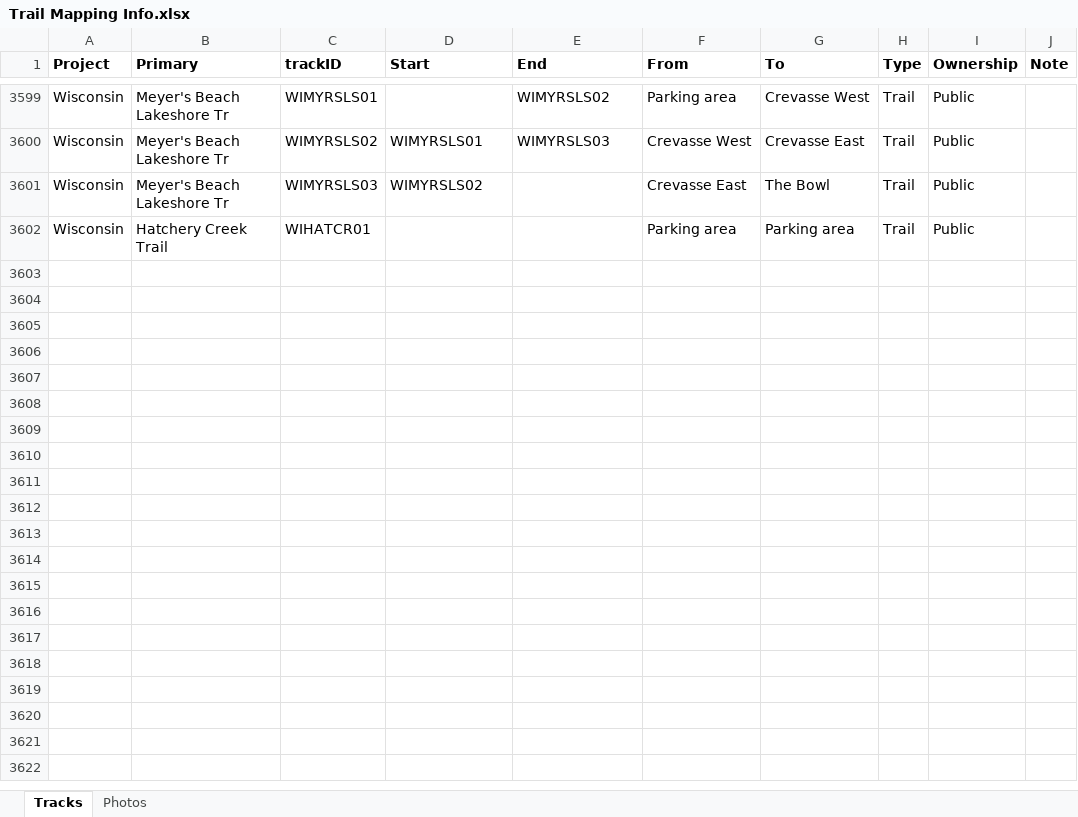
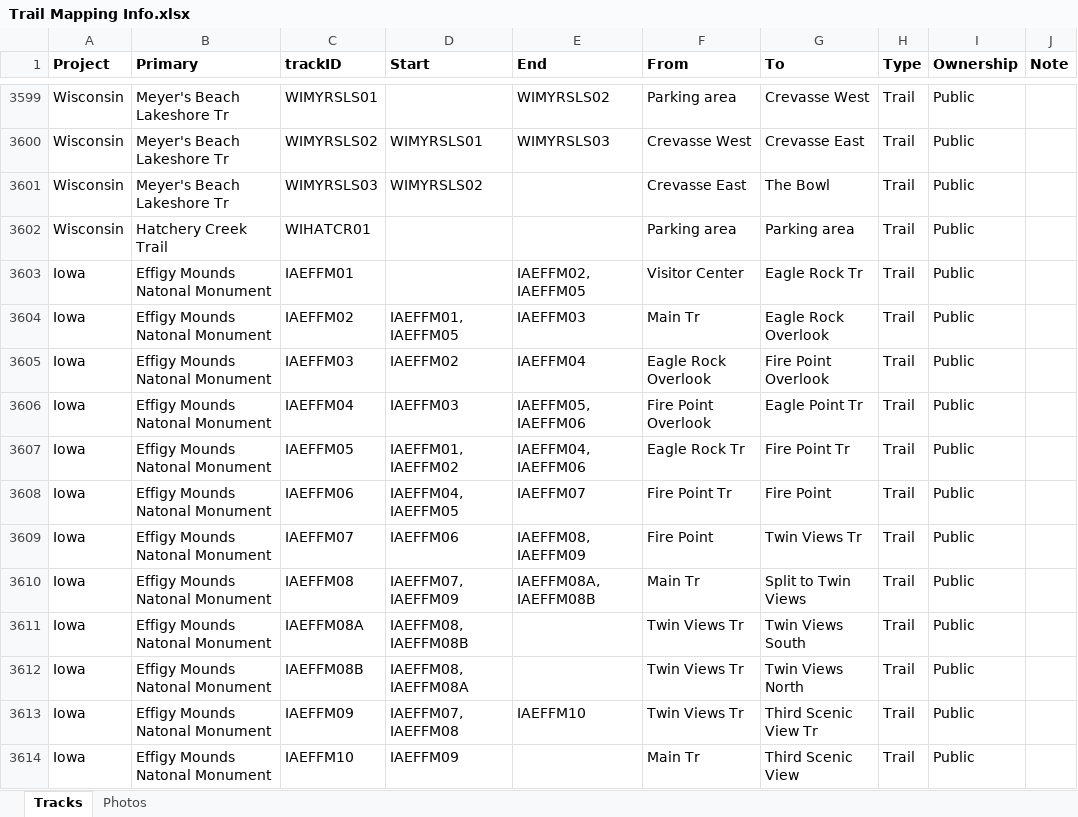
Before and after one commit to droglenc/MAPPING, an Excel workbook: Data/Trail Mapping Info.xlsx, sheet Tracks, drawn as a sheet; only a part is shown, gaps mark what is left out; values as stored, in another font and other column widths than the file's, no borders; the diff names each change by its address in the sheet, - before the commit and + after, or states it on an @@ line.

Commit message:
Added Effigy Mounds

```diff
--- a/Data/Trail Mapping Info.xlsx (sheet Tracks)
+++ b/Data/Trail Mapping Info.xlsx (sheet Tracks)
+row 3603: Iowa | Effigy Mounds Natonal Monument | IAEFFM01 |  | IAEFFM02, IAEFFM05 | Visitor Center | Eagle Rock Tr | Trail | Public
+row 3604: Iowa | Effigy Mounds Natonal Monument | IAEFFM02 | IAEFFM01, IAEFFM05 | IAEFFM03 | Main Tr | Eagle Rock Overlook | Trail | Public
+row 3605: Iowa | Effigy Mounds Natonal Monument | IAEFFM03 | IAEFFM02 | IAEFFM04 | Eagle Rock Overlook | Fire Point Overlook | Trail | Public
+row 3606: Iowa | Effigy Mounds Natonal Monument | IAEFFM04 | IAEFFM03 | IAEFFM05, IAEFFM06 | Fire Point Overlook | Eagle Point Tr | Trail | Public
+row 3607: Iowa | Effigy Mounds Natonal Monument | IAEFFM05 | IAEFFM01, IAEFFM02 | IAEFFM04, IAEFFM06 | Eagle Rock Tr | Fire Point Tr | Trail | Public
+row 3608: Iowa | Effigy Mounds Natonal Monument | IAEFFM06 | IAEFFM04, IAEFFM05 | IAEFFM07 | Fire Point Tr | Fire Point | Trail | Public
+row 3609: Iowa | Effigy Mounds Natonal Monument | IAEFFM07 | IAEFFM06 | IAEFFM08, IAEFFM09 | Fire Point | Twin Views Tr | Trail | Public
+row 3610: Iowa | Effigy Mounds Natonal Monument | IAEFFM08 | IAEFFM07, IAEFFM09 | IAEFFM08A, IAEFFM08B | Main Tr | Split to Twin Views | Trail | Public
+row 3611: Iowa | Effigy Mounds Natonal Monument | IAEFFM08A | IAEFFM08, IAEFFM08B |  | Twin Views Tr | Twin Views South | Trail | Public
+row 3612: Iowa | Effigy Mounds Natonal Monument | IAEFFM08B | IAEFFM08, IAEFFM08A |  | Twin Views Tr | Twin Views North | Trail | Public
+row 3613: Iowa | Effigy Mounds Natonal Monument | IAEFFM09 | IAEFFM07, IAEFFM08 | IAEFFM10 | Twin Views Tr | Third Scenic View Tr | Trail | Public
+row 3614: Iowa | Effigy Mounds Natonal Monument | IAEFFM10 | IAEFFM09 |  | Main Tr | Third Scenic View | Trail | Public
```
Also changed, not shown: sheet Photos, 33 other files.
